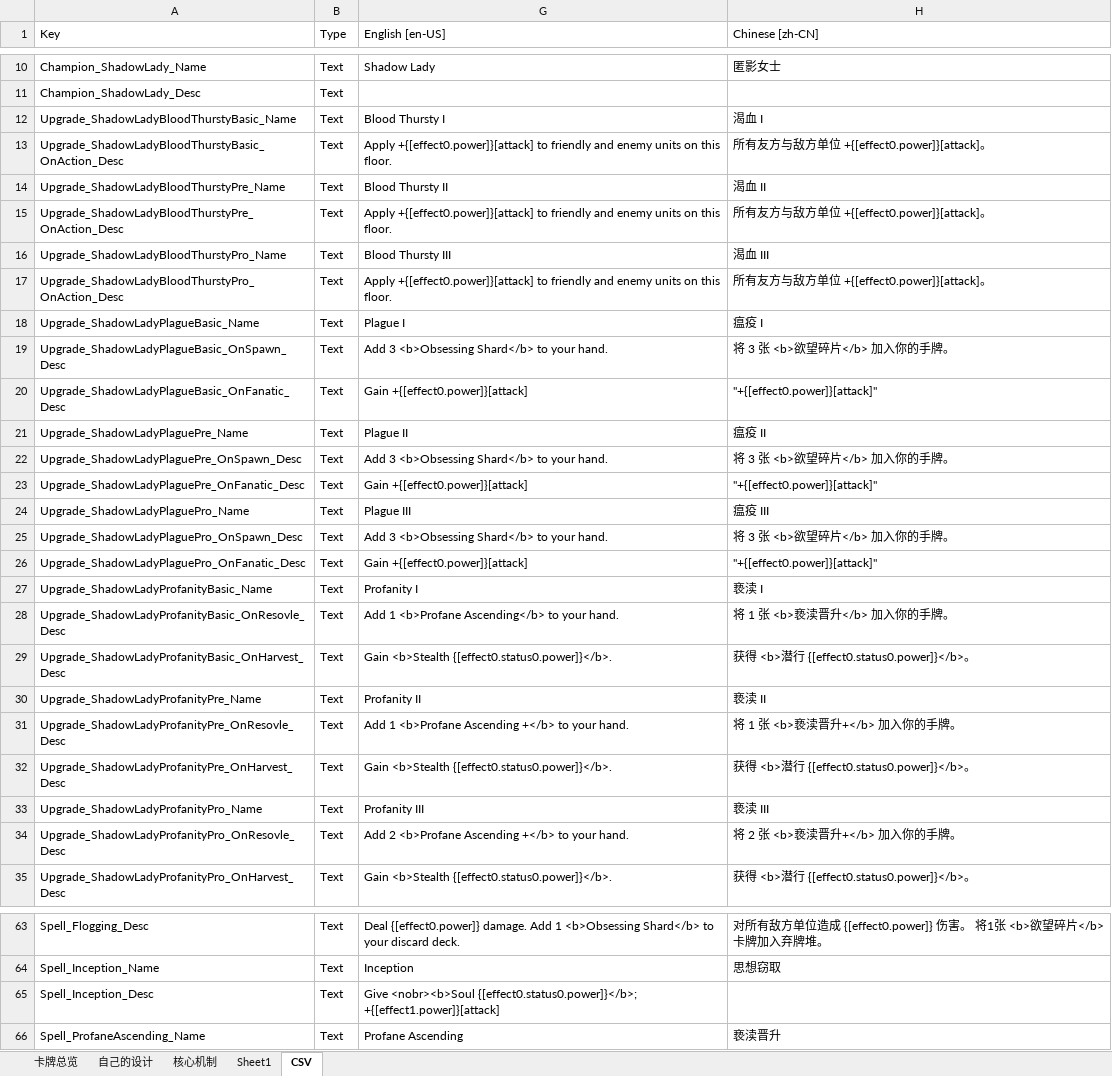
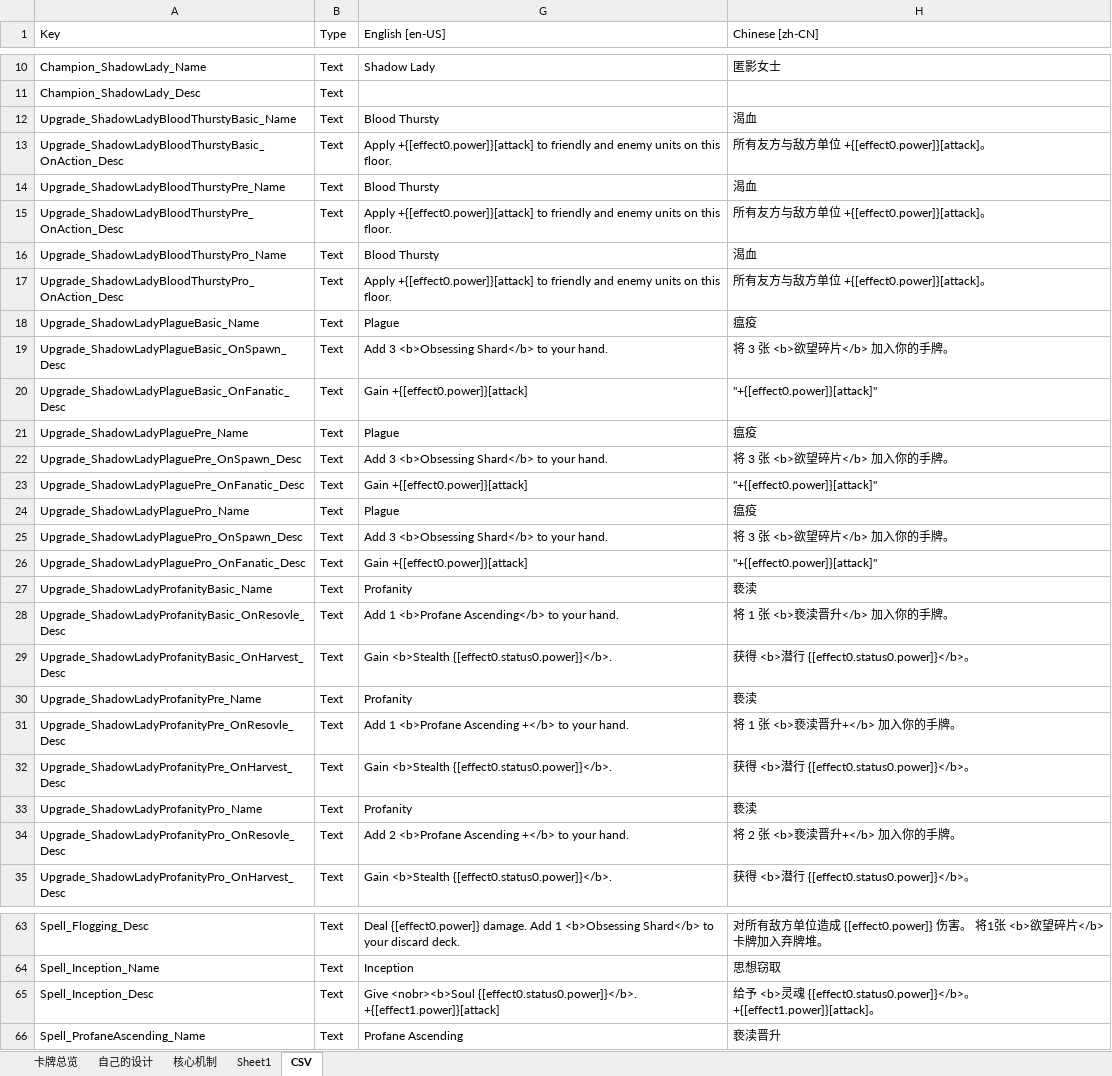
Before and after one commit to CodePointer/CubusClan, an Excel workbook: DesignDoc.xlsx, sheet CSV, drawn as a sheet; only a part is shown, gaps mark what is left out; values as stored, in another font and other column widths than the file's, no borders; the diff covers the shown part only; the diff names each change by its address in the sheet, - before the commit and + after, or states it on an @@ line.

```diff
--- a/DesignDoc.xlsx (sheet CSV)
+++ b/DesignDoc.xlsx (sheet CSV)
-G12 (English [en-US]): Blood Thursty I
+G12 (English [en-US]): Blood Thursty
-H12 (Chinese [zh-CN]): 渴血 I
+H12 (Chinese [zh-CN]): 渴血
-G14 (English [en-US]): Blood Thursty II
+G14 (English [en-US]): Blood Thursty
-H14 (Chinese [zh-CN]): 渴血 II
+H14 (Chinese [zh-CN]): 渴血
-G16 (English [en-US]): Blood Thursty III
+G16 (English [en-US]): Blood Thursty
-H16 (Chinese [zh-CN]): 渴血 III
+H16 (Chinese [zh-CN]): 渴血
-G18 (English [en-US]): Plague I
+G18 (English [en-US]): Plague
-H18 (Chinese [zh-CN]): 瘟疫 I
+H18 (Chinese [zh-CN]): 瘟疫
-G21 (English [en-US]): Plague II
+G21 (English [en-US]): Plague
-H21 (Chinese [zh-CN]): 瘟疫 II
+H21 (Chinese [zh-CN]): 瘟疫
-G24 (English [en-US]): Plague III
+G24 (English [en-US]): Plague
-H24 (Chinese [zh-CN]): 瘟疫 III
+H24 (Chinese [zh-CN]): 瘟疫
-G27 (English [en-US]): Profanity I
+G27 (English [en-US]): Profanity
-H27 (Chinese [zh-CN]): 亵渎 I
+H27 (Chinese [zh-CN]): 亵渎
-G30 (English [en-US]): Profanity II
+G30 (English [en-US]): Profanity
-H30 (Chinese [zh-CN]): 亵渎 II
+H30 (Chinese [zh-CN]): 亵渎
-G33 (English [en-US]): Profanity III
+G33 (English [en-US]): Profanity
-H33 (Chinese [zh-CN]): 亵渎 III
+H33 (Chinese [zh-CN]): 亵渎
-G65 (English [en-US]): Give <nobr><b>Soul {[effect0.status0.power]}</b>; +{[effect1.power]}[attack]
+G65 (English [en-US]): Give <nobr><b>Soul {[effect0.status0.power]}</b>. +{[effect1.power]}[attack]
-H65 (Chinese [zh-CN]): (empty)
+H65 (Chinese [zh-CN]): 给予 <b>灵魂 {[effect0.status0.power]}</b>。+{[effect1.power]}[attack]。
```
Also changed, not shown: 9 edited cells elsewhere in this sheet, 6 other files.
